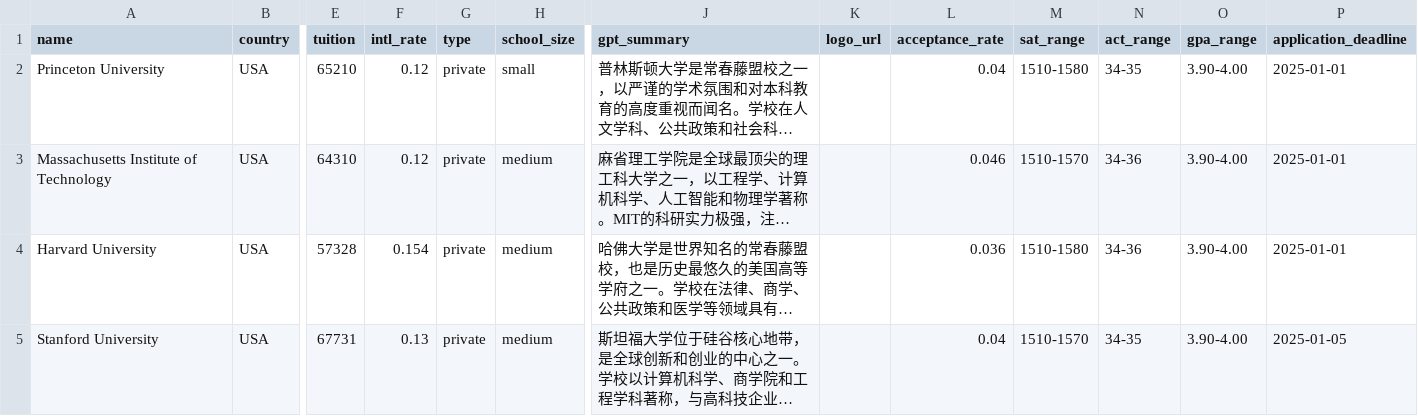
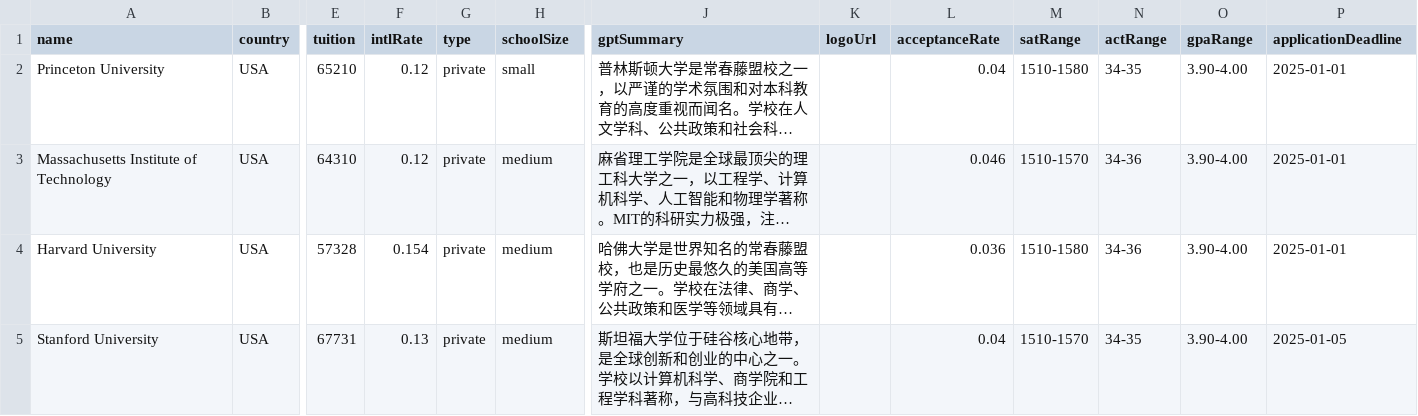
Before and after one commit to wangzehua258/university-matching-backend, a CSV file: data/universities_export.csv, drawn as a sheet; only a part is shown, gaps mark what is left out; long unchanged cells end in …; the diff names each change by its address in the sheet, - before the commit and + after, or states it on an @@ line.

```diff
--- a/data/universities_export.csv
+++ b/data/universities_export.csv
-F1: intl_rate
+F1: intlRate
-H1: school_size
+H1: schoolSize
-J1: gpt_summary
+J1: gptSummary
-K1: logo_url
+K1: logoUrl
-L1: acceptance_rate
+L1: acceptanceRate
-M1: sat_range
+M1: satRange
-N1: act_range
+N1: actRange
-O1: gpa_range
+O1: gpaRange
-P1: application_deadline
+P1: applicationDeadline
```
Also changed, not shown: 9 other files.
